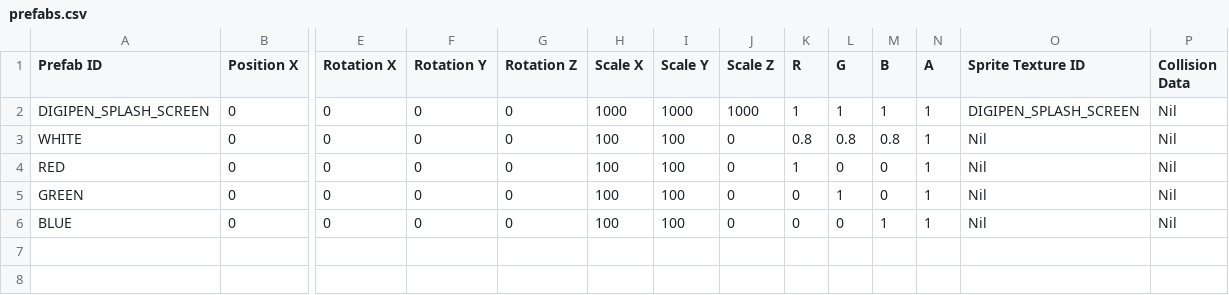
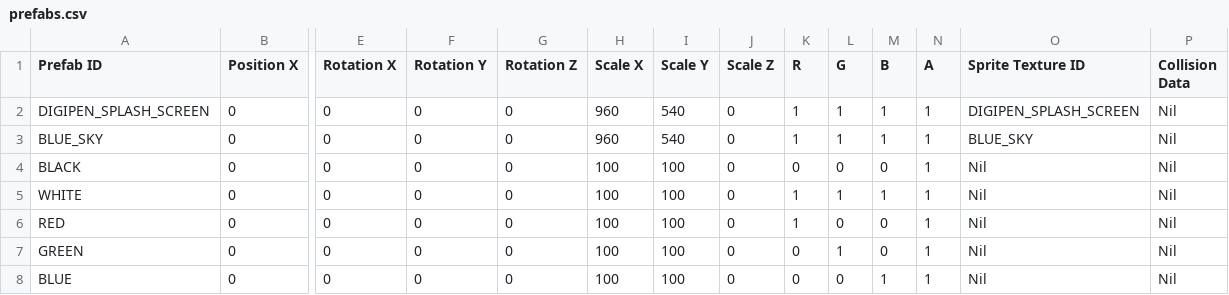
Before and after one commit to Silver1713/LittleMatchRepo, a CSV file: Sage/SageEngine/data/prefabs/prefabs.csv, drawn as a sheet; only a part is shown, gaps mark what is left out; addresses are those after the commit; rows hold the shown columns only; the diff names each change by its address in the sheet, - before the commit and + after, or states it on an @@ line.

Commit message:
prefabbed splash screen and demo scene background
audio still leaking

```diff
--- a/Sage/SageEngine/data/prefabs/prefabs.csv
+++ b/Sage/SageEngine/data/prefabs/prefabs.csv
-H2 (Scale X): 1000
+H2 (Scale X): 960
-I2 (Scale Y): 1000
+I2 (Scale Y): 540
-J2 (Scale Z): 1000
+J2 (Scale Z): 0
+row 3: BLUE_SKY | 0 | 0 | 0 | 0 | 960 | 540 | 0 | 1 | 1 | 1 | 1 | BLUE_SKY | Nil
+row 4: BLACK | 0 | 0 | 0 | 0 | 100 | 100 | 0 | 0 | 0 | 0 | 1 | Nil | Nil
-K5 (R): 0.8
+K5 (R): 1
-L5 (G): 0.8
+L5 (G): 1
-M5 (B): 0.8
+M5 (B): 1
```
Also changed, not shown: 6 other files.
